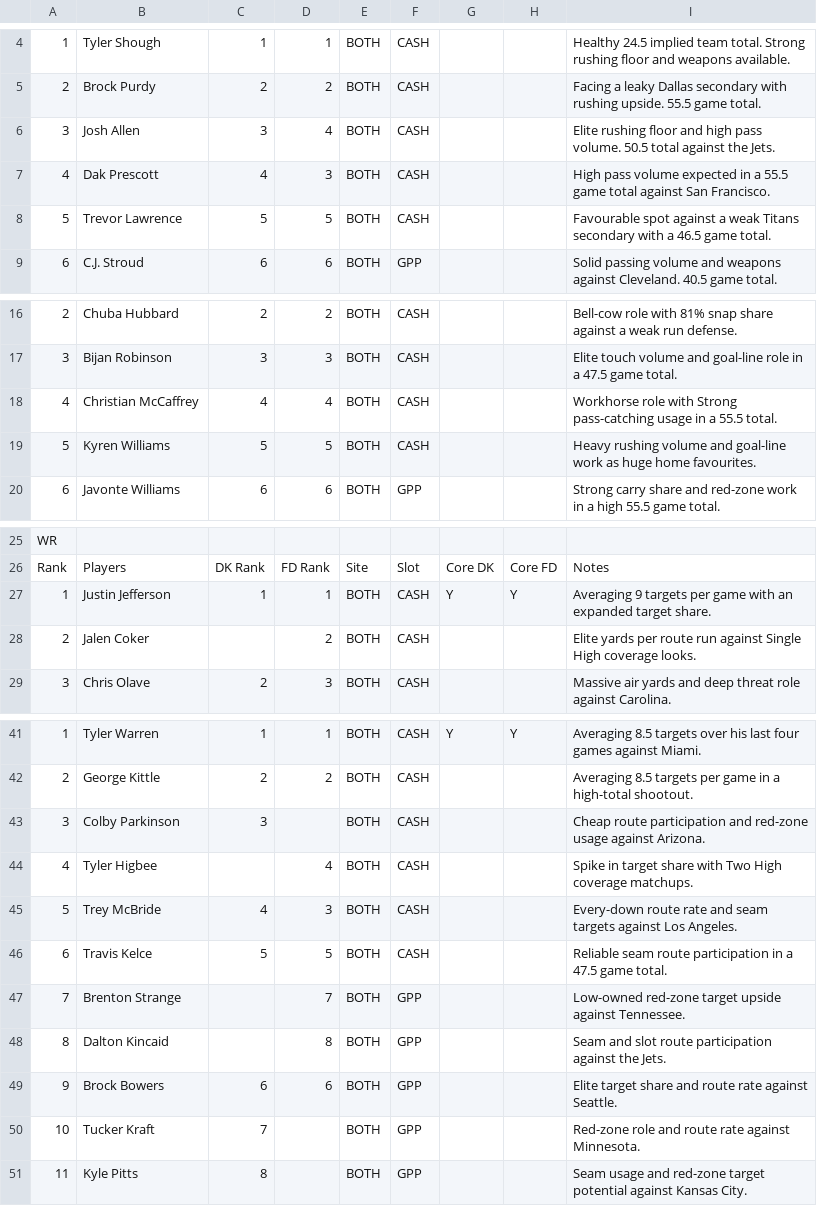
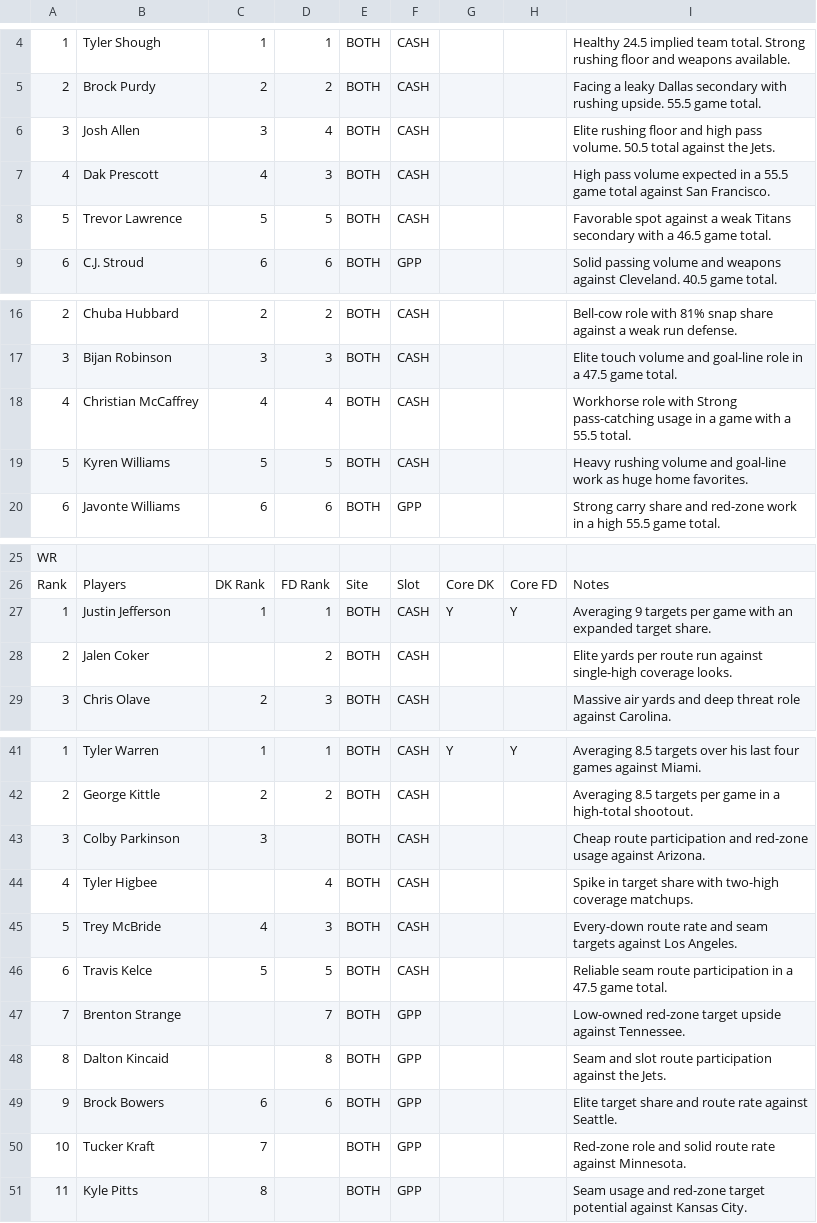
Before and after one commit to chrisgimino/nflcoreplays, a CSV file: NFL_SUNDAY_BEST_CORE.csv, drawn as a sheet; only a part is shown, gaps mark what is left out; the diff names each change by its address in the sheet, - before the commit and + after, or states it on an @@ line.

Commit message:
Update NFL_SUNDAY_BEST_CORE.csv - 2026-11-14 16:48

```diff
--- a/NFL_SUNDAY_BEST_CORE.csv
+++ b/NFL_SUNDAY_BEST_CORE.csv
-I8: Favourable spot against…
+I8: Favorable spot against…
-I18: …in a 55.5 total.
+I18: …in a game with a 55.5 total.
-I19: …huge home favourites.
+I19: …huge home favorites.
-I28: …run against Single High coverage looks.
+I28: …run against single-high coverage looks.
-I44: …share with Two High coverage matchups.
+I44: …share with two-high coverage matchups.
-I50: …role and route rate…
+I50: …role and solid route rate…
```
